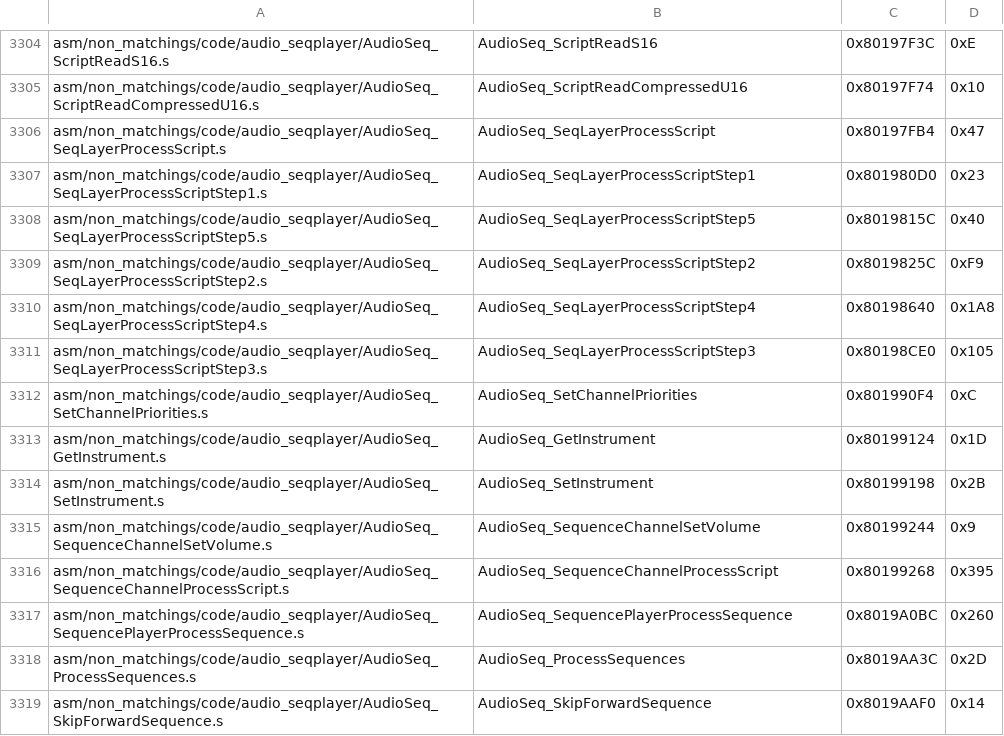
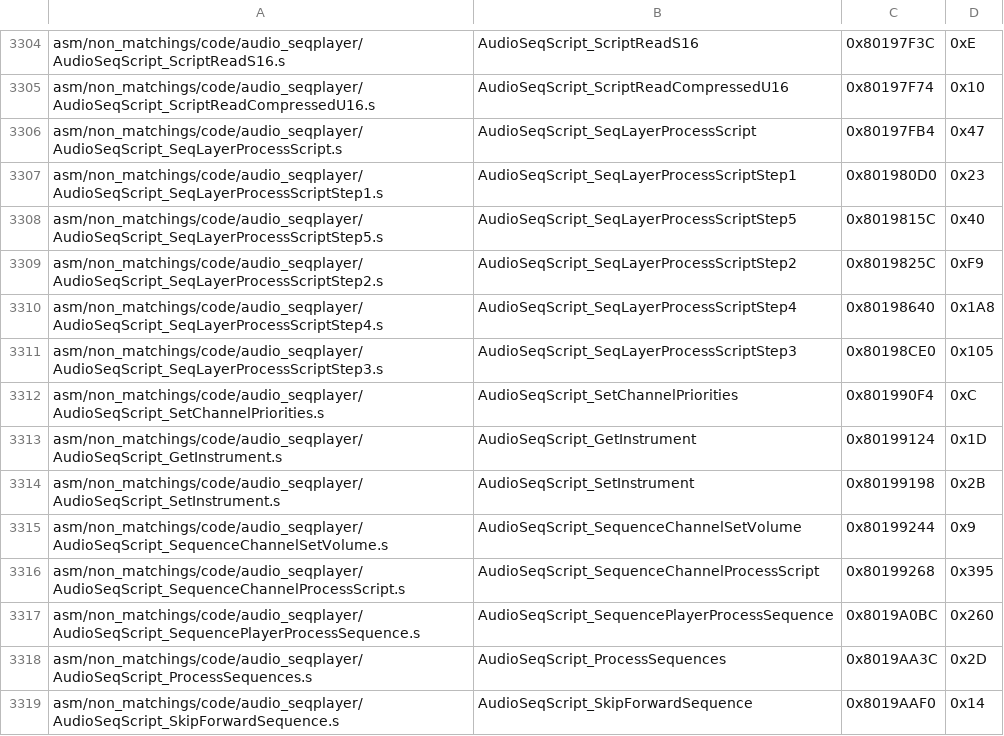
Before and after one commit to engineer124/mm, a CSV file: tools/sizes/code_functions.csv, drawn as a sheet; only a part is shown, gaps mark what is left out; the diff covers the shown part only; the diff names each change by its address in the sheet, - before the commit and + after, or states it on an @@ line.

```diff
--- a/tools/sizes/code_functions.csv
+++ b/tools/sizes/code_functions.csv
-A3304: asm/non_matchings/code/audio_seqplayer/AudioSeq_ScriptReadS16.s
+A3304: asm/non_matchings/code/audio_seqplayer/AudioSeqScript_ScriptReadS16.s
-B3304: AudioSeq_ScriptReadS16
+B3304: AudioSeqScript_ScriptReadS16
-A3305: asm/non_matchings/code/audio_seqplayer/AudioSeq_ScriptReadCompressedU16.s
+A3305: asm/non_matchings/code/audio_seqplayer/AudioSeqScript_ScriptReadCompressedU16.s
-B3305: AudioSeq_ScriptReadCompressedU16
+B3305: AudioSeqScript_ScriptReadCompressedU16
-A3306: asm/non_matchings/code/audio_seqplayer/AudioSeq_SeqLayerProcessScript.s
+A3306: asm/non_matchings/code/audio_seqplayer/AudioSeqScript_SeqLayerProcessScript.s
-B3306: AudioSeq_SeqLayerProcessScript
+B3306: AudioSeqScript_SeqLayerProcessScript
-A3307: asm/non_matchings/code/audio_seqplayer/AudioSeq_SeqLayerProcessScriptStep1.s
+A3307: asm/non_matchings/code/audio_seqplayer/AudioSeqScript_SeqLayerProcessScriptStep1.s
-B3307: AudioSeq_SeqLayerProcessScriptStep1
+B3307: AudioSeqScript_SeqLayerProcessScriptStep1
-A3308: asm/non_matchings/code/audio_seqplayer/AudioSeq_SeqLayerProcessScriptStep5.s
+A3308: asm/non_matchings/code/audio_seqplayer/AudioSeqScript_SeqLayerProcessScriptStep5.s
-B3308: AudioSeq_SeqLayerProcessScriptStep5
+B3308: AudioSeqScript_SeqLayerProcessScriptStep5
-A3309: asm/non_matchings/code/audio_seqplayer/AudioSeq_SeqLayerProcessScriptStep2.s
+A3309: asm/non_matchings/code/audio_seqplayer/AudioSeqScript_SeqLayerProcessScriptStep2.s
-B3309: AudioSeq_SeqLayerProcessScriptStep2
+B3309: AudioSeqScript_SeqLayerProcessScriptStep2
-A3310: asm/non_matchings/code/audio_seqplayer/AudioSeq_SeqLayerProcessScriptStep4.s
+A3310: asm/non_matchings/code/audio_seqplayer/AudioSeqScript_SeqLayerProcessScriptStep4.s
-B3310: AudioSeq_SeqLayerProcessScriptStep4
+B3310: AudioSeqScript_SeqLayerProcessScriptStep4
-A3311: asm/non_matchings/code/audio_seqplayer/AudioSeq_SeqLayerProcessScriptStep3.s
+A3311: asm/non_matchings/code/audio_seqplayer/AudioSeqScript_SeqLayerProcessScriptStep3.s
-B3311: AudioSeq_SeqLayerProcessScriptStep3
+B3311: AudioSeqScript_SeqLayerProcessScriptStep3
-A3312: asm/non_matchings/code/audio_seqplayer/AudioSeq_SetChannelPriorities.s
+A3312: asm/non_matchings/code/audio_seqplayer/AudioSeqScript_SetChannelPriorities.s
-B3312: AudioSeq_SetChannelPriorities
+B3312: AudioSeqScript_SetChannelPriorities
-A3313: asm/non_matchings/code/audio_seqplayer/AudioSeq_GetInstrument.s
+A3313: asm/non_matchings/code/audio_seqplayer/AudioSeqScript_GetInstrument.s
-B3313: AudioSeq_GetInstrument
+B3313: AudioSeqScript_GetInstrument
-A3314: asm/non_matchings/code/audio_seqplayer/AudioSeq_SetInstrument.s
+A3314: asm/non_matchings/code/audio_seqplayer/AudioSeqScript_SetInstrument.s
-B3314: AudioSeq_SetInstrument
+B3314: AudioSeqScript_SetInstrument
-A3315: asm/non_matchings/code/audio_seqplayer/AudioSeq_SequenceChannelSetVolume.s
+A3315: asm/non_matchings/code/audio_seqplayer/AudioSeqScript_SequenceChannelSetVolume.s
-B3315: AudioSeq_SequenceChannelSetVolume
+B3315: AudioSeqScript_SequenceChannelSetVolume
-A3316: asm/non_matchings/code/audio_seqplayer/AudioSeq_SequenceChannelProcessScript.s
+A3316: asm/non_matchings/code/audio_seqplayer/AudioSeqScript_SequenceChannelProcessScript.s
-B3316: AudioSeq_SequenceChannelProcessScript
+B3316: AudioSeqScript_SequenceChannelProcessScript
-A3317: asm/non_matchings/code/audio_seqplayer/AudioSeq_SequencePlayerProcessSequence.s
+A3317: asm/non_matchings/code/audio_seqplayer/AudioSeqScript_SequencePlayerProcessSequence.s
-B3317: AudioSeq_SequencePlayerProcessSequence
+B3317: AudioSeqScript_SequencePlayerProcessSequence
-A3318: asm/non_matchings/code/audio_seqplayer/AudioSeq_ProcessSequences.s
+A3318: asm/non_matchings/code/audio_seqplayer/AudioSeqScript_ProcessSequences.s
-B3318: AudioSeq_ProcessSequences
+B3318: AudioSeqScript_ProcessSequences
-A3319: asm/non_matchings/code/audio_seqplayer/AudioSeq_SkipForwardSequence.s
+A3319: asm/non_matchings/code/audio_seqplayer/AudioSeqScript_SkipForwardSequence.s
-B3319: AudioSeq_SkipForwardSequence
+B3319: AudioSeqScript_SkipForwardSequence
```
Also changed, not shown: 72 edited cells elsewhere in this file, 20 other files.
